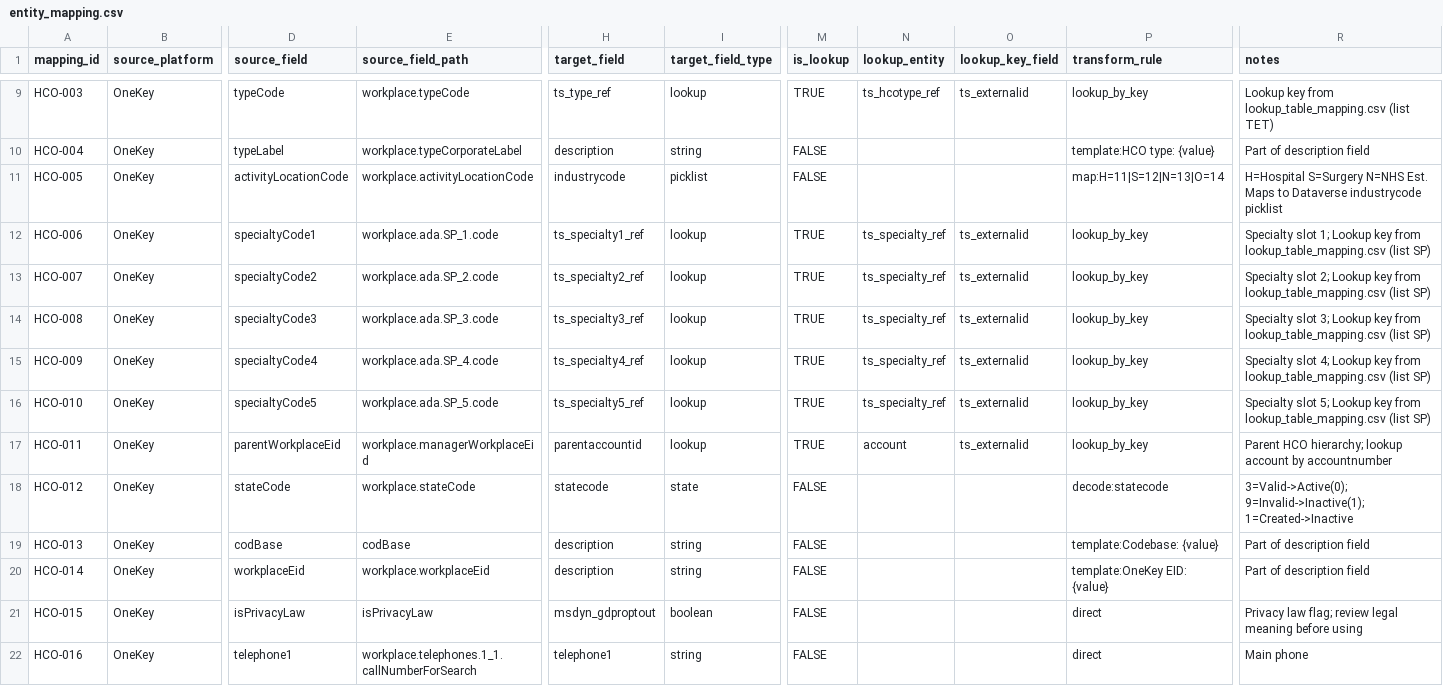
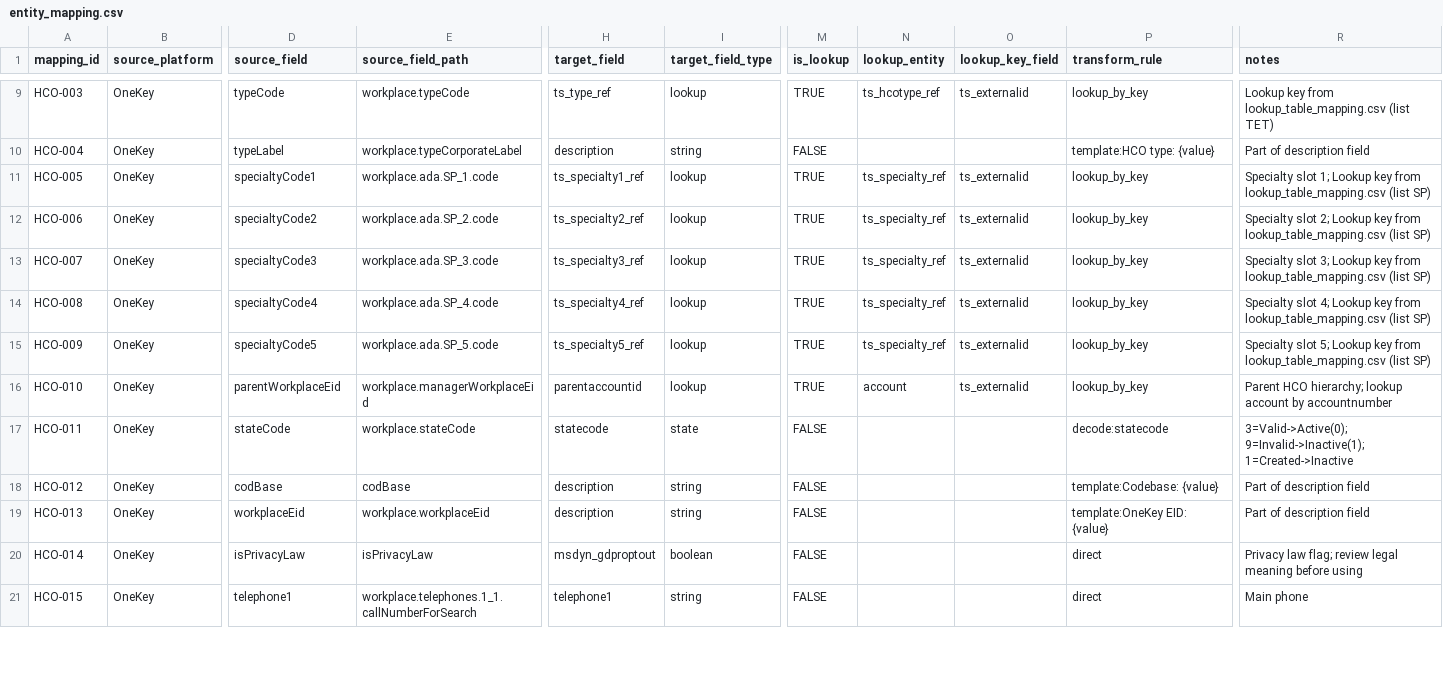
Before and after one commit to duncan-doan/onekey-paion-integration, a CSV file: config/entity_mapping.csv, drawn as a sheet; only a part is shown, gaps mark what is left out; removed rows and columns are numbered as before the commit, all else as after; rows hold the shown columns only; the diff covers the shown part only; the diff names each change by its address in the sheet, - before the commit and + after, or states it on an @@ line.

```diff
--- a/config/entity_mapping.csv
+++ b/config/entity_mapping.csv
-D11 (source_field): activityLocationCode
+D11 (source_field): specialtyCode1
-E11 (source_field_path): workplace.activityLocationCode
+E11 (source_field_path): workplace.ada.SP_1.code
-H11 (target_field): industrycode
+H11 (target_field): ts_specialty1_ref
-I11 (target_field_type): picklist
+I11 (target_field_type): lookup
-M11 (is_lookup): FALSE
+M11 (is_lookup): TRUE
-N11 (lookup_entity): (empty)
+N11 (lookup_entity): ts_specialty_ref
-O11 (lookup_key_field): (empty)
+O11 (lookup_key_field): ts_externalid
-P11 (transform_rule): map:H=11|S=12|N=13|O=14
+P11 (transform_rule): lookup_by_key
-R11 (notes): H=Hospital S=Surgery N=NHS Est. Maps to Dataverse industrycode picklist
+R11 (notes): Specialty slot 1; Lookup key from lookup_table_mapping.csv (list SP)
-D12 (source_field): specialtyCode1
+D12 (source_field): specialtyCode2
-E12 (source_field_path): workplace.ada.SP_1.code
+E12 (source_field_path): workplace.ada.SP_2.code
-H12 (target_field): ts_specialty1_ref
+H12 (target_field): ts_specialty2_ref
-R12 (notes): Specialty slot 1; Lookup key…
+R12 (notes): Specialty slot 2; Lookup key…
-D13 (source_field): specialtyCode2
+D13 (source_field): specialtyCode3
-E13 (source_field_path): workplace.ada.SP_2.code
+E13 (source_field_path): workplace.ada.SP_3.code
-H13 (target_field): ts_specialty2_ref
+H13 (target_field): ts_specialty3_ref
-R13 (notes): Specialty slot 2; Lookup key…
+R13 (notes): Specialty slot 3; Lookup key…
-D14 (source_field): specialtyCode3
+D14 (source_field): specialtyCode4
-E14 (source_field_path): workplace.ada.SP_3.code
+E14 (source_field_path): workplace.ada.SP_4.code
-H14 (target_field): ts_specialty3_ref
+H14 (target_field): ts_specialty4_ref
-R14 (notes): Specialty slot 3; Lookup key…
+R14 (notes): Specialty slot 4; Lookup key…
-D15 (source_field): specialtyCode4
+D15 (source_field): specialtyCode5
-E15 (source_field_path): workplace.ada.SP_4.code
+E15 (source_field_path): workplace.ada.SP_5.code
-H15 (target_field): ts_specialty4_ref
+H15 (target_field): ts_specialty5_ref
-R15 (notes): Specialty slot 4; Lookup key…
+R15 (notes): Specialty slot 5; Lookup key…
-row 16: HCO-010 | OneKey | specialtyCode5 | workplace.ada.SP_5.code | ts_specialty5_ref | lookup | TRUE | ts_specialty_ref | ts_externalid | lookup_by_key | Specialty slot 5; Lookup key from lookup_table_mapping.csv (list SP)
-A16 (mapping_id): HCO-011
+A16 (mapping_id): HCO-010
-A17 (mapping_id): HCO-012
+A17 (mapping_id): HCO-011
-A18 (mapping_id): HCO-013
+A18 (mapping_id): HCO-012
-A19 (mapping_id): HCO-014
+A19 (mapping_id): HCO-013
-A20 (mapping_id): HCO-015
+A20 (mapping_id): HCO-014
-A21 (mapping_id): HCO-016
+A21 (mapping_id): HCO-015
```
Also changed, not shown: 11 edited cells elsewhere in this file, config/value_mapping.csv, 2 other files.
